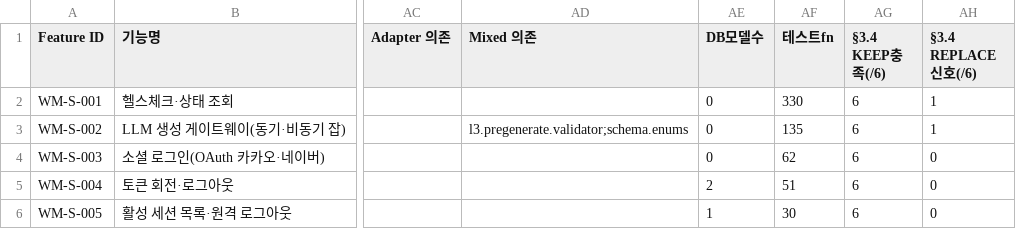
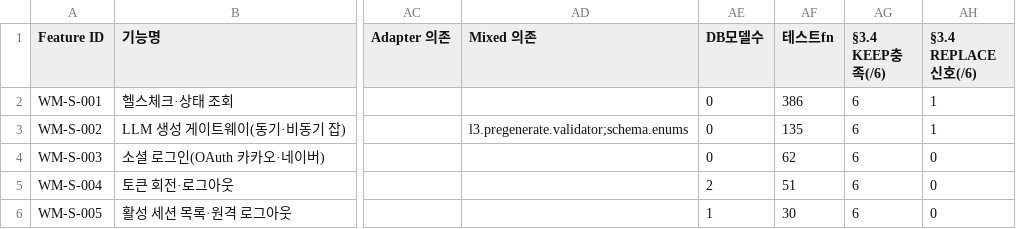
Before and after one commit to doldori7/WhyMath, a CSV file: backlog/inventory/feature_inventory_v2.csv, drawn as a sheet; only a part is shown, gaps mark what is left out; the diff names each change by its address in the sheet, - before the commit and + after, or states it on an @@ line.

```diff
--- a/backlog/inventory/feature_inventory_v2.csv
+++ b/backlog/inventory/feature_inventory_v2.csv
-AF2 (테스트fn): 330
+AF2 (테스트fn): 386
```
Also changed, not shown: 1 other file.
